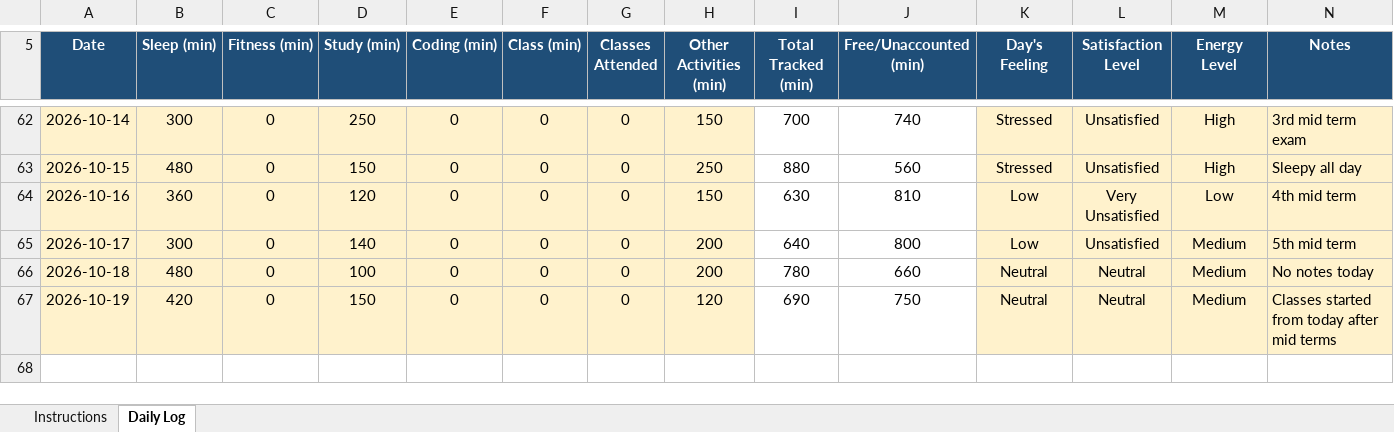
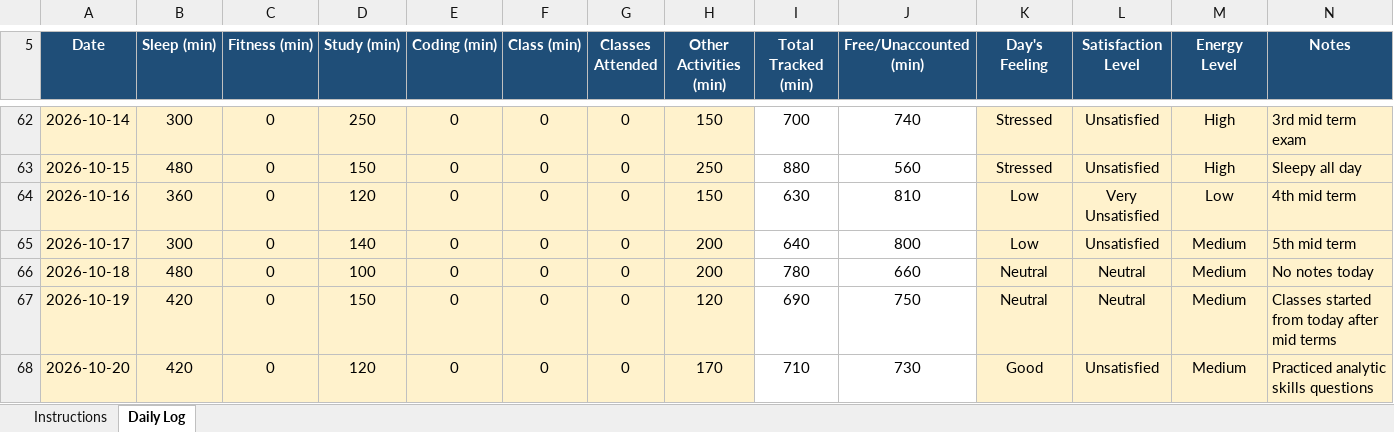
Before and after one commit to VibhorShukla-code/776, an Excel workbook: 12605547.xlsx, sheet Daily Log, drawn as a sheet; only a part is shown, gaps mark what is left out; values as stored, in another font and other column widths than the file's, no borders; conditional formats not drawn; the diff names each change by its address in the sheet, - before the commit and + after, or states it on an @@ line.

Commit message:
File Updated On 20/10/2026

```diff
--- a/12605547.xlsx (sheet Daily Log)
+++ b/12605547.xlsx (sheet Daily Log)
+row 68: 2026-10-20 | 420 | 0 | 120 | 0 | 0 | 0 | 170 | 710 | 730 | Good | Unsatisfied | Medium | Practiced analytic skills questions
```
